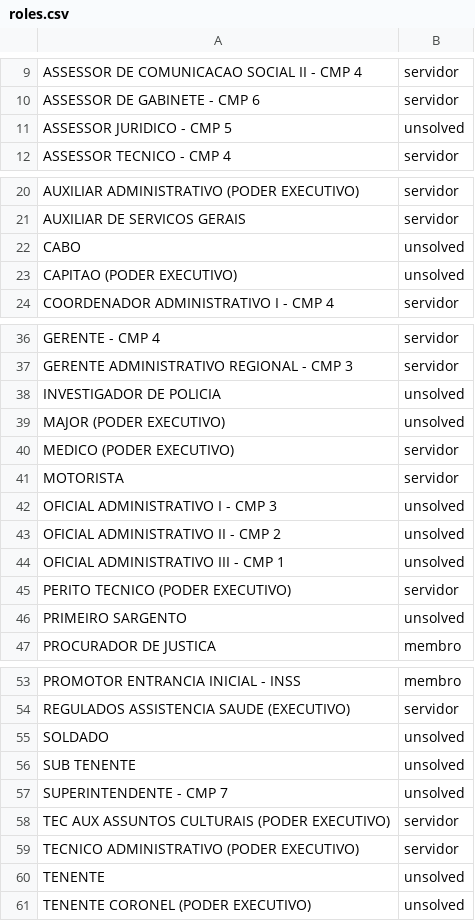
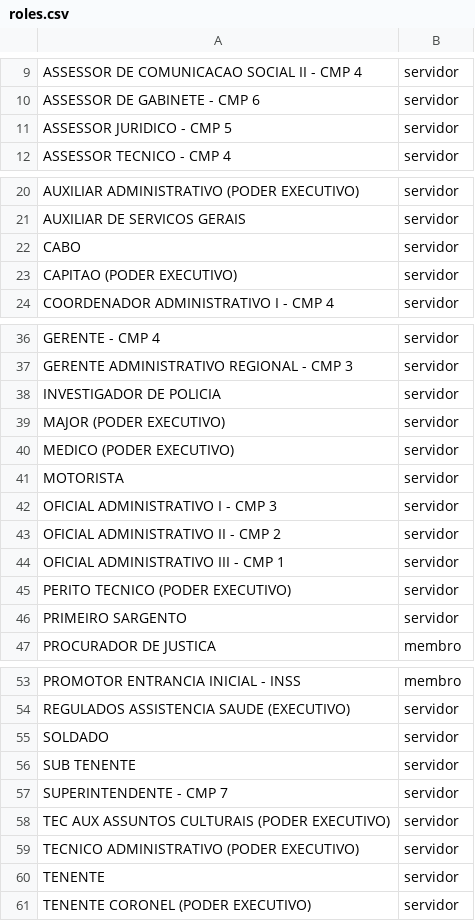
Before and after one commit to dadosjusbr/coletores, a CSV file: mpba/roles.csv, drawn as a sheet; only a part is shown, gaps mark what is left out.

Commit message:
Marcando os faltantes

```diff
--- a/mpba/roles.csv
+++ b/mpba/roles.csv
@@ -10,3 +10,3 @@ ASSESSOR DE COMUNICACAO SOCIAL II - CMP 4,servidor
 ASSESSOR DE GABINETE - CMP 6,servidor
-ASSESSOR JURIDICO - CMP 5, unsolved
+ASSESSOR JURIDICO - CMP 5, servidor
 ASSESSOR TECNICO - CMP 4,servidor
@@ -21,4 +21,4 @@ AUXILIAR ADMINISTRATIVO (PODER EXECUTIVO),servidor
 AUXILIAR DE SERVICOS GERAIS,servidor
-CABO, unsolved
-CAPITAO (PODER EXECUTIVO), unsolved
+CABO, servidor
+CAPITAO (PODER EXECUTIVO), servidor
 COORDENADOR ADMINISTRATIVO I - CMP 4,servidor
@@ -37,11 +37,11 @@ GERENTE - CMP 4,servidor
 GERENTE ADMINISTRATIVO REGIONAL - CMP 3,servidor
-INVESTIGADOR DE POLICIA,unsolved
-MAJOR (PODER EXECUTIVO),unsolved
+INVESTIGADOR DE POLICIA,servidor
+MAJOR (PODER EXECUTIVO),servidor
 MEDICO (PODER EXECUTIVO),servidor
 MOTORISTA,servidor
-OFICIAL ADMINISTRATIVO I - CMP 3,unsolved
-OFICIAL ADMINISTRATIVO II - CMP 2,unsolved
-OFICIAL ADMINISTRATIVO III - CMP 1,unsolved
+OFICIAL ADMINISTRATIVO I - CMP 3,servidor
+OFICIAL ADMINISTRATIVO II - CMP 2,servidor
+OFICIAL ADMINISTRATIVO III - CMP 1,servidor
 PERITO TECNICO (PODER EXECUTIVO),servidor
-PRIMEIRO SARGENTO,unsolved
+PRIMEIRO SARGENTO,servidor
 PROCURADOR DE JUSTICA,membro
@@ -54,8 +54,8 @@ PROMOTOR ENTRANCIA INICIAL - INSS,membro
 REGULADOS ASSISTENCIA SAUDE (EXECUTIVO),servidor
-SOLDADO,unsolved
-SUB TENENTE,unsolved
-SUPERINTENDENTE - CMP 7,unsolved
+SOLDADO,servidor
+SUB TENENTE,servidor
+SUPERINTENDENTE - CMP 7,servidor
 TEC AUX ASSUNTOS CULTURAIS (PODER EXECUTIVO),servidor
 TECNICO ADMINISTRATIVO (PODER EXECUTIVO),servidor
-TENENTE,unsolved
-TENENTE CORONEL (PODER EXECUTIVO),unsolved
+TENENTE,servidor
+TENENTE CORONEL (PODER EXECUTIVO),servidor
```
